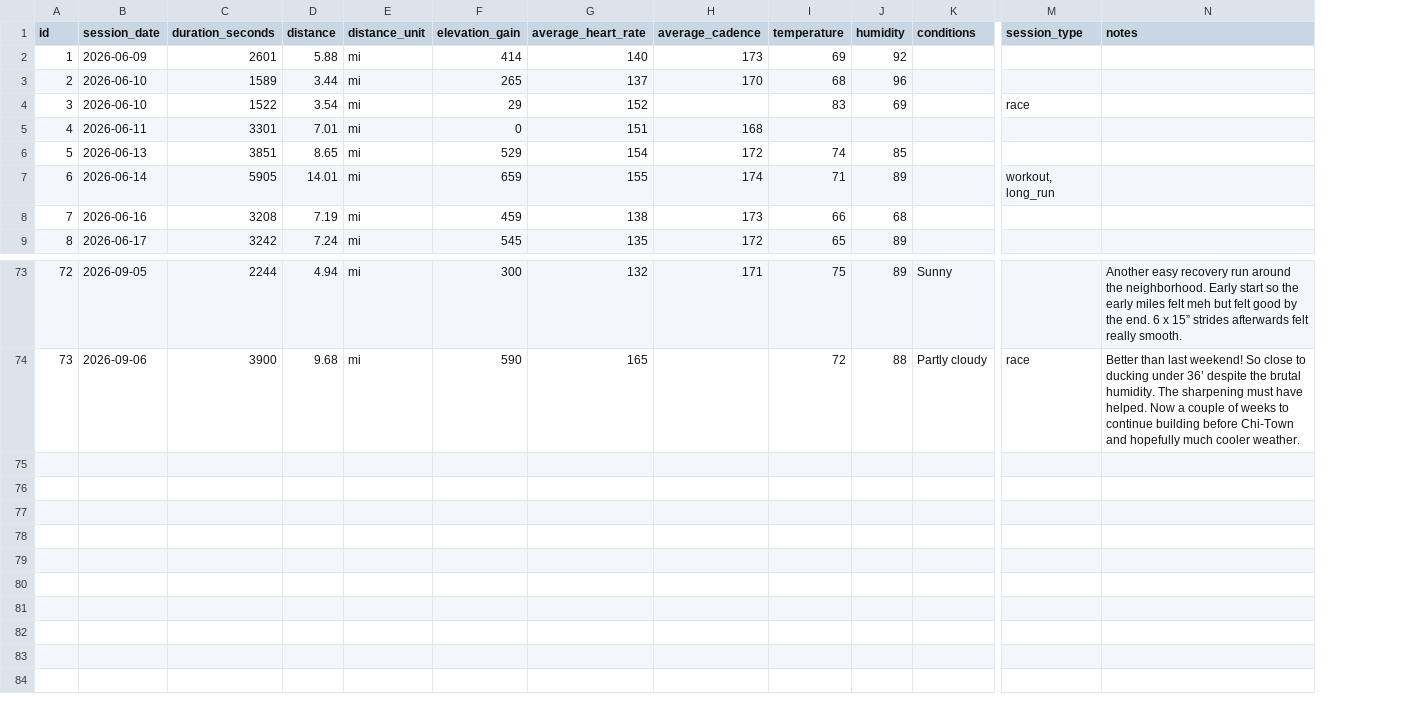
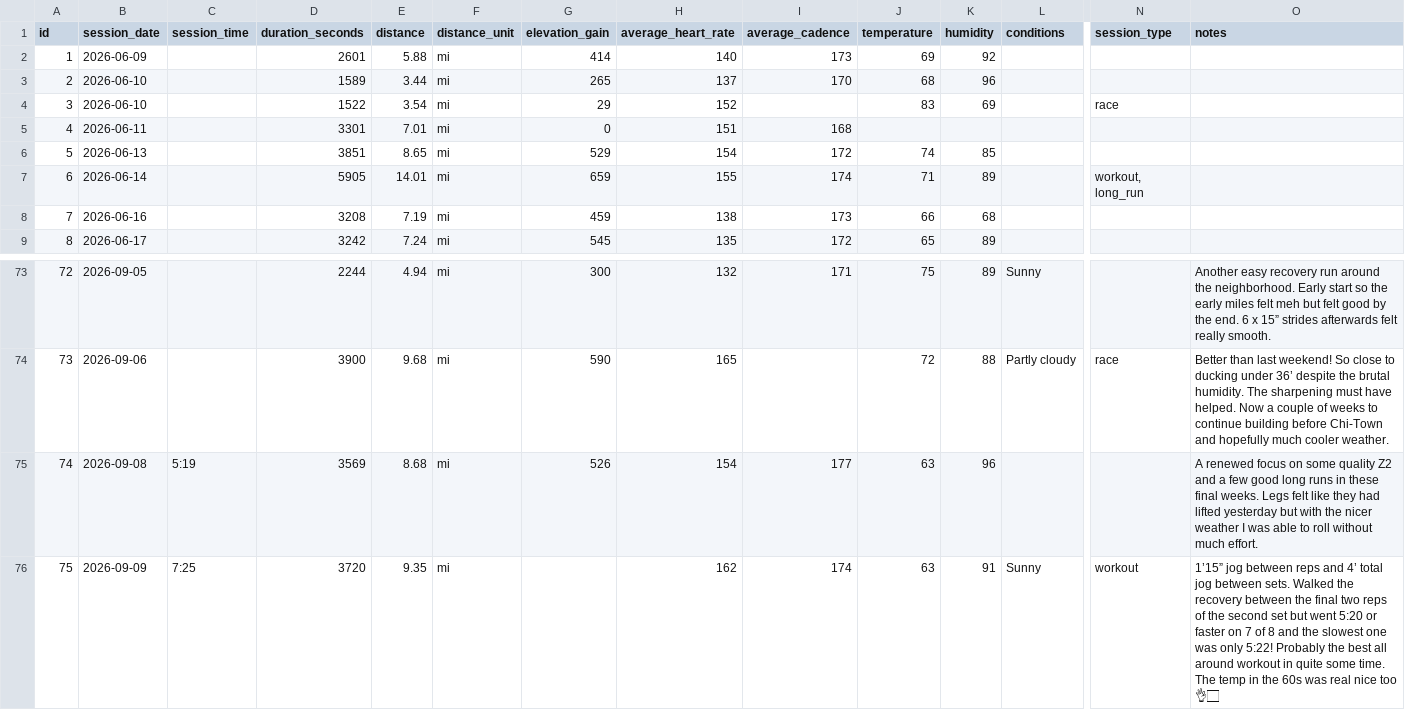
Before and after one commit to cappscr/digital-training-log-app, a CSV file: backend/db/seeds/training_sessions.csv, drawn as a sheet; only a part is shown, gaps mark what is left out; rows hold the shown columns only; the diff names each change by its address in the sheet, - before the commit and + after, or states it on an @@ line.

Commit message:
[#334] Adds the latest seed data and refactors the eyebrow style label into a reusable component with size and variants in the components directory

```diff
--- a/backend/db/seeds/training_sessions.csv
+++ b/backend/db/seeds/training_sessions.csv
+column C (session_time), empty
+row 75: 74 | 2026-09-08 | 5:19 | 3569 | 8.68 | mi | 526 | 154 | 177 | 63 | 96 |  |  | A renewed focus on some quality Z2 and a few good long runs in these final weeks. Legs felt like they had lifted yesterday but with the nicer weather I was able to roll without much effort.
+row 76: 75 | 2026-09-09 | 7:25 | 3720 | 9.35 | mi |  | 162 | 174 | 63 | 91 | Sunny | workout | 1’15” jog between reps and 4’ total jog between sets. Walked the recovery between the final two reps of the second set but went 5:20 or faster on 7 of 8 and the slowest one was only 5:22! Probably the best all around workout in quite some time. The temp in the 60s was real nice too 👌🏻
```
Also changed, not shown: 19 other files.
